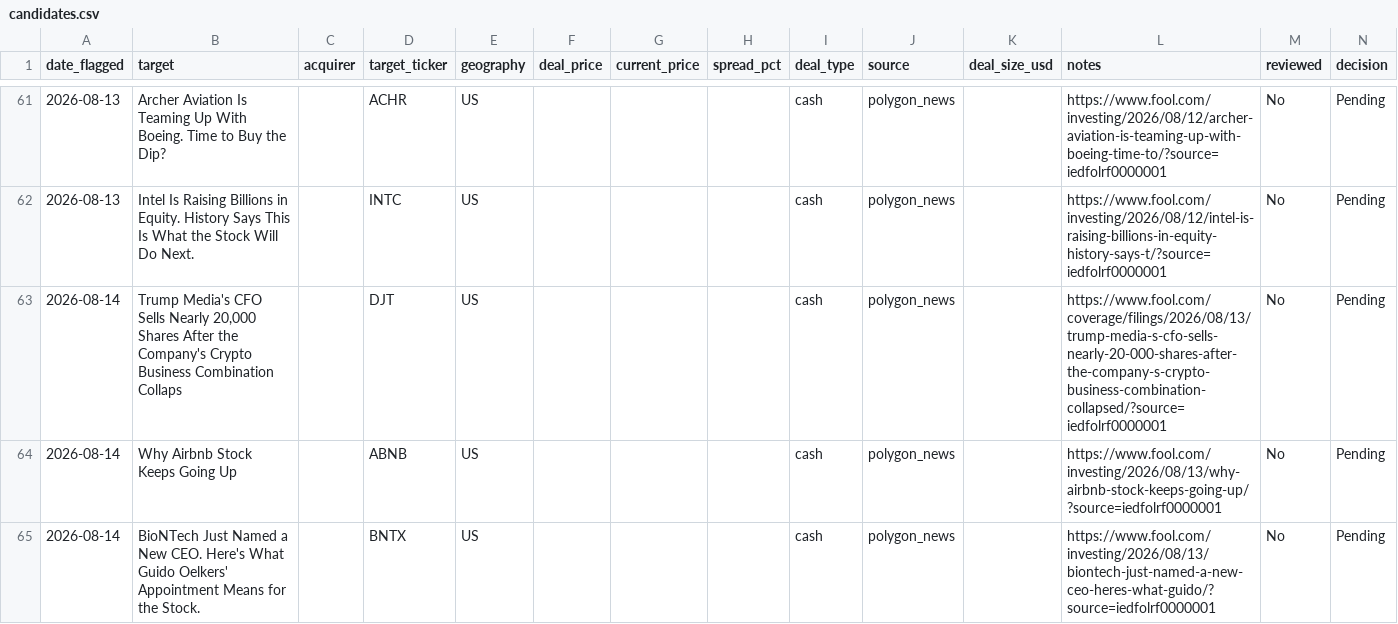
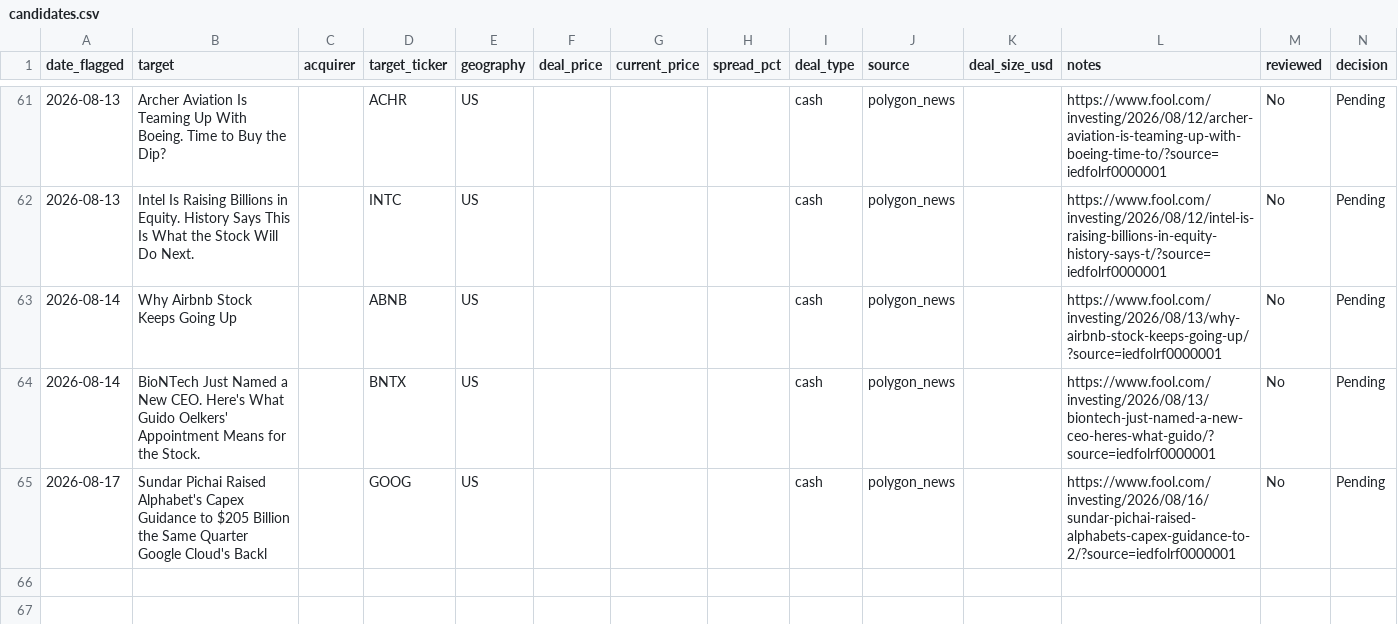
Before and after one commit to Chyde2010/merger_arb_test, a CSV file: data/candidates.csv, drawn as a sheet; only a part is shown, gaps mark what is left out.

```diff
--- a/data/candidates.csv
+++ b/data/candidates.csv
@@ -62,4 +62,4 @@ date_flagged,target,acquirer,target_ticker,geography,deal_price,current_price,sp
 2026-08-13,Intel Is Raising Billions in Equity. History Says This Is What the Stock Will Do Next.,,INTC,US,,,,cash,polygon_news,,https://www.fool.com/investing/2026/08/12/intel-is-raising-billions-in-equity-history-says-t/?source=iedfolrf0000001,No,Pending
-2026-08-14,"Trump Media's CFO Sells Nearly 20,000 Shares After the Company's Crypto Business Combination Collaps",,DJT,US,,,,cash,polygon_news,,https://www.fool.com/coverage/filings/2026/08/13/trump-media-s-cfo-sells-nearly-20-000-shares-after-the-company-s-crypto-business-combination-collapsed/?source=iedfolrf0000001,No,Pending
 2026-08-14,Why Airbnb Stock Keeps Going Up,,ABNB,US,,,,cash,polygon_news,,https://www.fool.com/investing/2026/08/13/why-airbnb-stock-keeps-going-up/?source=iedfolrf0000001,No,Pending
 2026-08-14,BioNTech Just Named a New CEO. Here's What Guido Oelkers' Appointment Means for the Stock.,,BNTX,US,,,,cash,polygon_news,,https://www.fool.com/investing/2026/08/13/biontech-just-named-a-new-ceo-heres-what-guido/?source=iedfolrf0000001,No,Pending
+2026-08-17,Sundar Pichai Raised Alphabet's Capex Guidance to $205 Billion the Same Quarter Google Cloud's Backl,,GOOG,US,,,,cash,polygon_news,,https://www.fool.com/investing/2026/08/16/sundar-pichai-raised-alphabets-capex-guidance-to-2/?source=iedfolrf0000001,No,Pending
```
Also changed, not shown: data/performance.csv, 1 other file.
